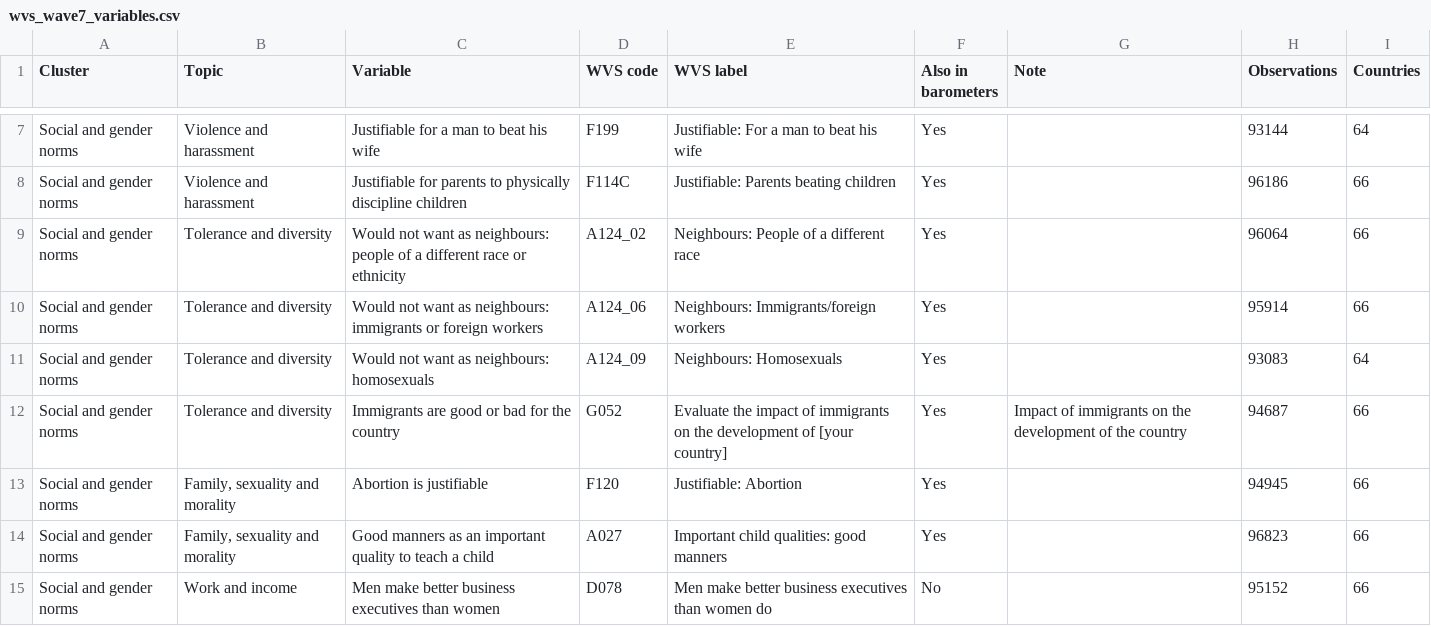
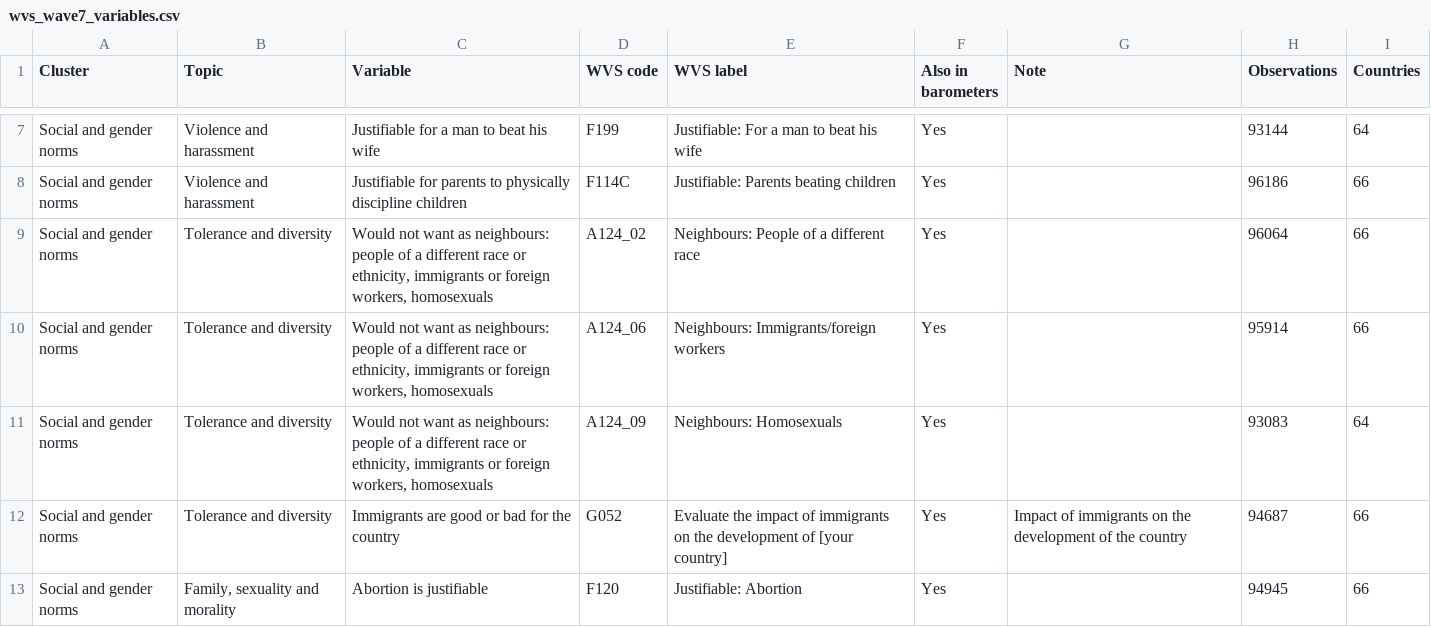
Before and after one commit to pecoranera2/social-norms-global-data-monitoring, a CSV file: data/wvs_wave7_variables.csv, drawn as a sheet; only a part is shown, gaps mark what is left out; the shorter side is filled out with more unchanged rows.

Commit message:
Merge neighbour items into one line for WVS, Latinobarometro and Afrobarometer

```diff
--- a/data/wvs_wave7_variables.csv
+++ b/data/wvs_wave7_variables.csv
@@ -8,5 +8,5 @@
 "Social and gender norms","Violence and harassment","Justifiable for parents to physically discipline children","F114C","Justifiable: Parents beating children","Yes","",96186,66
-"Social and gender norms","Tolerance and diversity","Would not want as neighbours: people of a different race or ethnicity","A124_02","Neighbours: People of a different race","Yes","",96064,66
-"Social and gender norms","Tolerance and diversity","Would not want as neighbours: immigrants or foreign workers","A124_06","Neighbours: Immigrants/foreign workers","Yes","",95914,66
-"Social and gender norms","Tolerance and diversity","Would not want as neighbours: homosexuals","A124_09","Neighbours: Homosexuals","Yes","",93083,64
+"Social and gender norms","Tolerance and diversity","Would not want as neighbours: people of a different race or ethnicity, immigrants or foreign workers, homosexuals","A124_02","Neighbours: People of a different race","Yes","",96064,66
+"Social and gender norms","Tolerance and diversity","Would not want as neighbours: people of a different race or ethnicity, immigrants or foreign workers, homosexuals","A124_06","Neighbours: Immigrants/foreign workers","Yes","",95914,66
+"Social and gender norms","Tolerance and diversity","Would not want as neighbours: people of a different race or ethnicity, immigrants or foreign workers, homosexuals","A124_09","Neighbours: Homosexuals","Yes","",93083,64
 "Social and gender norms","Tolerance and diversity","Immigrants are good or bad for the country","G052","Evaluate the impact of immigrants on the development of [your country]","Yes","Impact of immigrants on the development of the country",94687,66
```
Also changed, not shown: inputs/barometer_variables_latest.csv.
